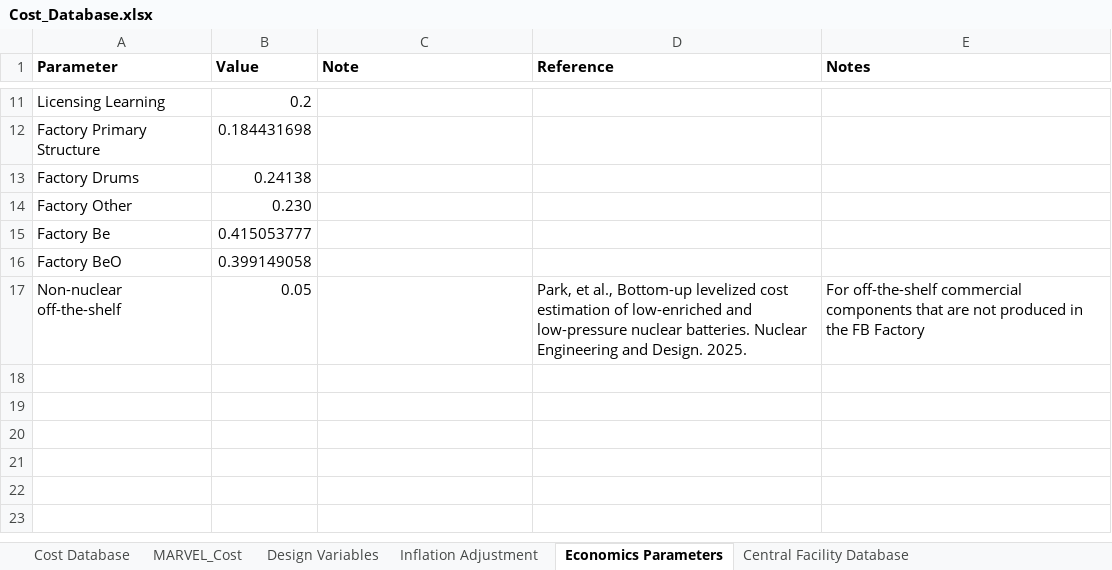
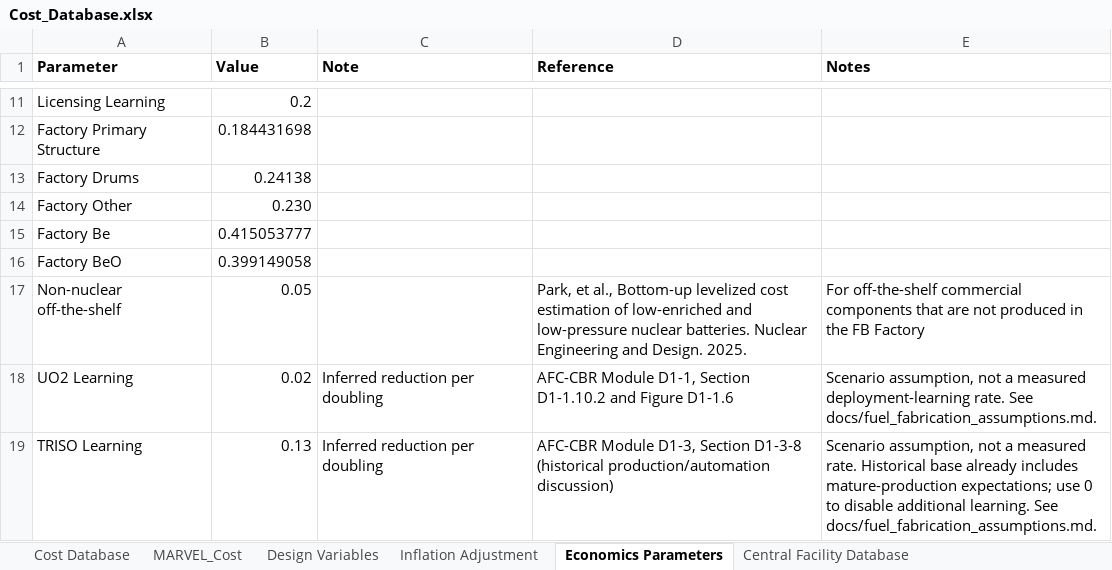
Before and after one commit to IdahoLabResearch/MOUSE, an Excel workbook: cost/Cost_Database.xlsx, sheet Economics Parameters, drawn as a sheet; only a part is shown, gaps mark what is left out; values as stored, in another font and other column widths than the file's, no borders; the diff names each change by its address in the sheet, - before the commit and + after, or states it on an @@ line.

Commit message:
Update fuel fabrication costs, uncertainty, and learning

```diff
--- a/cost/Cost_Database.xlsx (sheet Economics Parameters)
+++ b/cost/Cost_Database.xlsx (sheet Economics Parameters)
+row 18: UO2 Learning | 0.02 | Inferred reduction per doubling | AFC-CBR Module D1-1, Section D1-1.10.2 and Figure D1-1.6 | Scenario assumption, not a measured deployment-learning rate. See docs/fuel_fabrication_assumptions.md.
+row 19: TRISO Learning | 0.13 | Inferred reduction per doubling | AFC-CBR Module D1-3, Section D1-3-8 (historical production/automation discussion) | Scenario assumption, not a measured rate. Historical base already includes mature-production expectations; use 0 to disable additional learning. See docs/fuel_fabrication_assumptions.md.
```
Also changed, not shown: sheet Cost Database, 9 other files.
